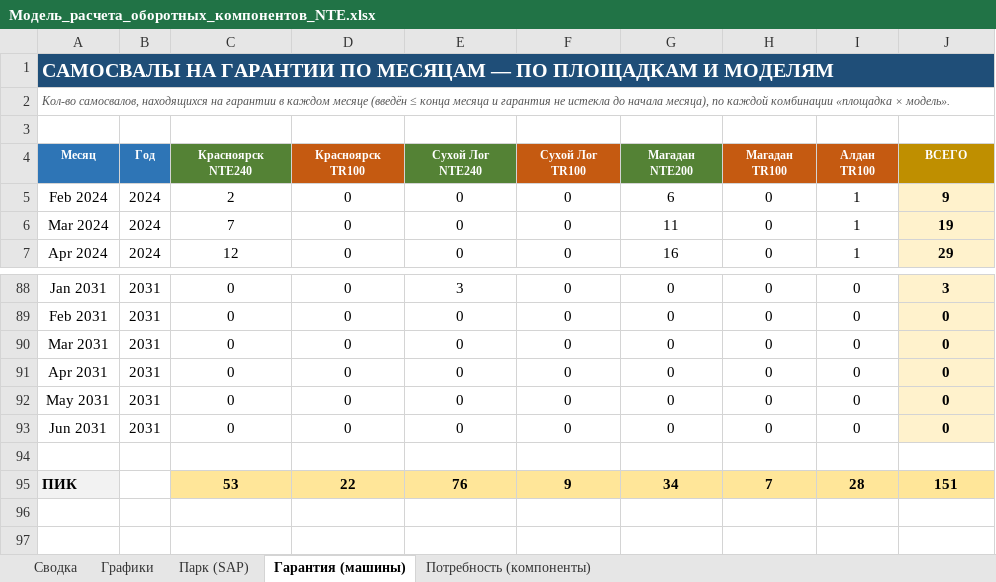
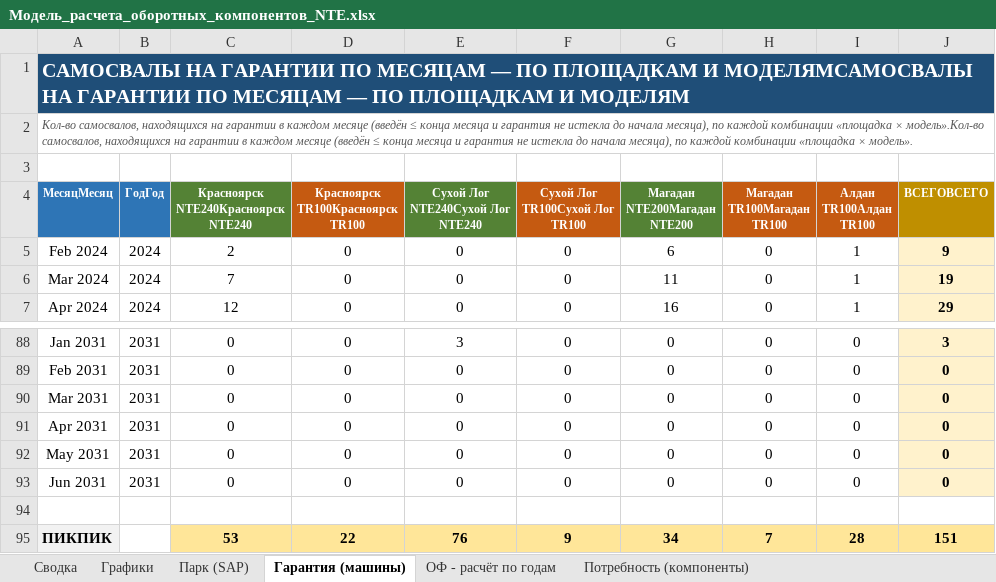
Before and after one commit to victorekuznetsov/NTE-Waranty, an Excel workbook: Модель_расчета_оборотных_компонентов_NTE.xlsx, sheet Гарантия (машины), drawn as a sheet; only a part is shown, gaps mark what is left out; values as stored, in another font and other column widths than the file's, no borders; removed rows and columns are numbered as before the commit, all else as after; ↵ is a line break in a cell; the diff names each change by its address in the sheet, - before the commit and + after, or states it on an @@ line.

```diff
--- a/Модель_расчета_оборотных_компонентов_NTE.xlsx (sheet Гарантия (машины))
+++ b/Модель_расчета_оборотных_компонентов_NTE.xlsx (sheet Гарантия (машины))
+sheet tab: ОФ - расчёт по годам
-A1: …ПЛОЩАДКАМ И МОДЕЛЯМ
+A1: …ПЛОЩАДКАМ И МОДЕЛЯМСАМОСВАЛЫ НА ГАРАНТИИ ПО МЕСЯЦАМ — ПО ПЛОЩАДКАМ И МОДЕЛЯМ
-A2: …«площадка × модель».
+A2: …«площадка × модель».Кол-во самосвалов, находящихся на гарантии в каждом месяце (введён ≤ конца месяца и гарантия не истекла до начала месяца), по каждой комбинации «площадка × модель».
-row 4: Месяц | Год | Красноярск ↵ NTE240 | Красноярск ↵ TR100 | Сухой Лог ↵ NTE240 | Сухой Лог ↵ TR100 | Магадан ↵ NTE200 | Магадан ↵ TR100 | Алдан ↵ TR100 | ВСЕГО
+row 4: МесяцМесяц | ГодГод | Красноярск ↵ NTE240Красноярск ↵ NTE240 | Красноярск ↵ TR100Красноярск ↵ TR100 | Сухой Лог ↵ NTE240Сухой Лог ↵ NTE240 | Сухой Лог ↵ TR100Сухой Лог ↵ TR100 | Магадан ↵ NTE200Магадан ↵ NTE200 | Магадан ↵ TR100Магадан ↵ TR100 | Алдан ↵ TR100Алдан ↵ TR100 | ВСЕГОВСЕГО
-A95: ПИК
+A95: ПИКПИК
```
Also changed, not shown: sheet Парк (SAP), sheet Сводка, sheet Потребность (компоненты), sheet Графики, charts or pictures.
